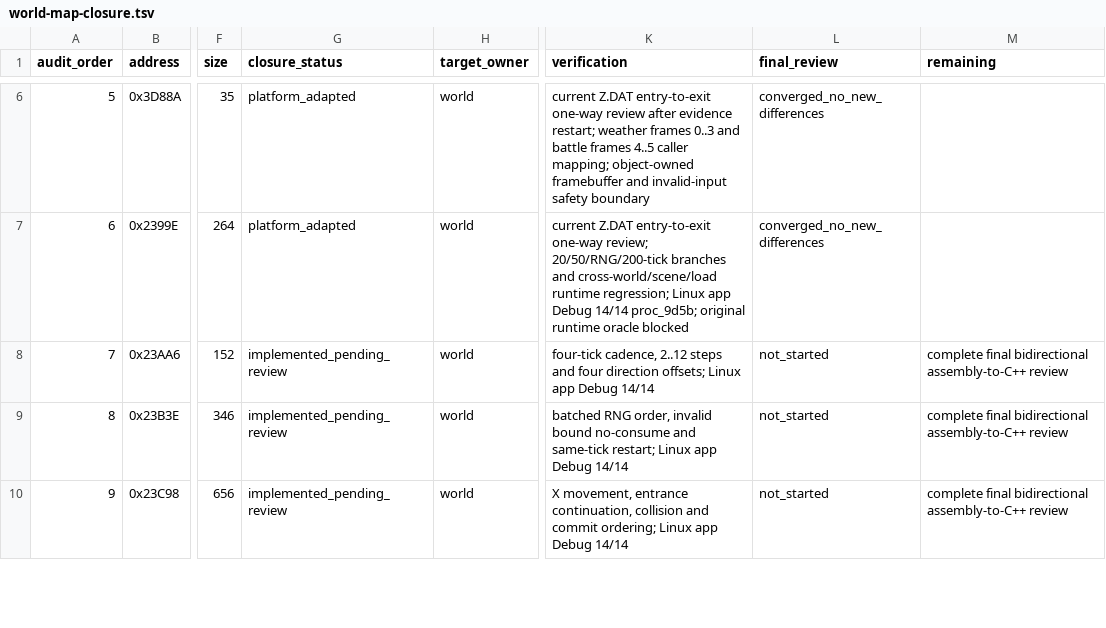
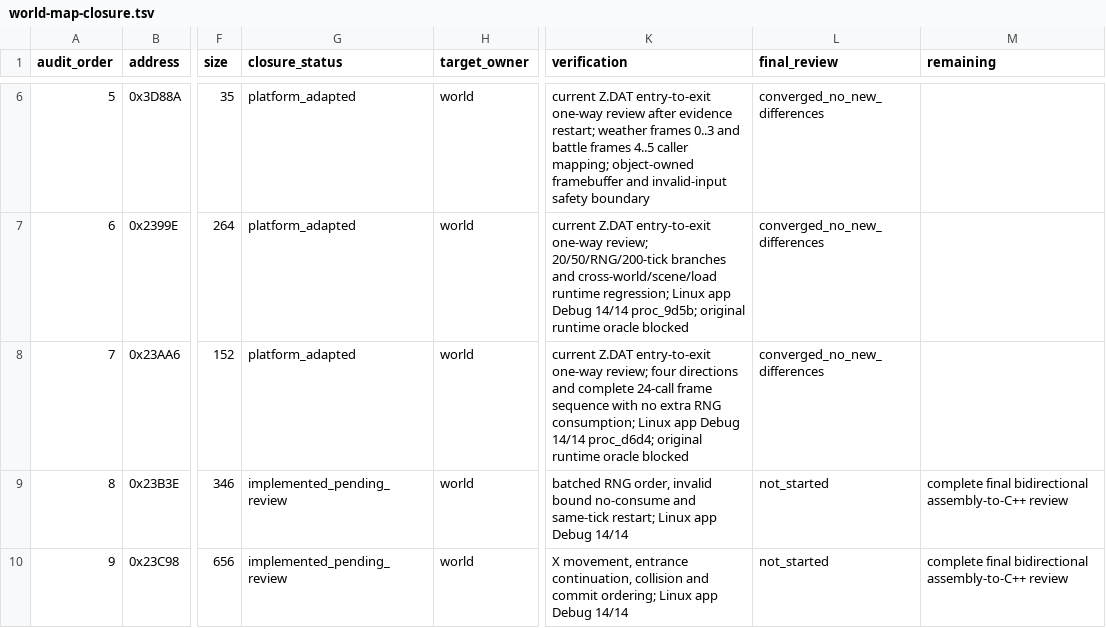
Before and after one commit to Ouroboros/OpenLegend, a TSV file: research/inventory/world-map-closure.tsv, drawn as a sheet; only a part is shown, gaps mark what is left out; the diff names each change by its address in the sheet, - before the commit and + after, or states it on an @@ line.

```diff
--- a/research/inventory/world-map-closure.tsv
+++ b/research/inventory/world-map-closure.tsv
-G8 (closure_status): implemented_pending_review
+G8 (closure_status): platform_adapted
-K8 (verification): four-tick cadence, 2..12 steps and four direction offsets; Linux app Debug 14/14
+K8 (verification): current Z.DAT entry-to-exit one-way review; four directions and complete 24-call frame sequence with no extra RNG consumption; Linux app Debug 14/14 proc_d6d4; original runtime oracle blocked
-L8 (final_review): not_started
+L8 (final_review): converged_no_new_differences
-M8 (remaining): complete final bidirectional assembly-to-C++ review
+M8 (remaining): (empty)
```
Also changed, not shown: 2 other files.
